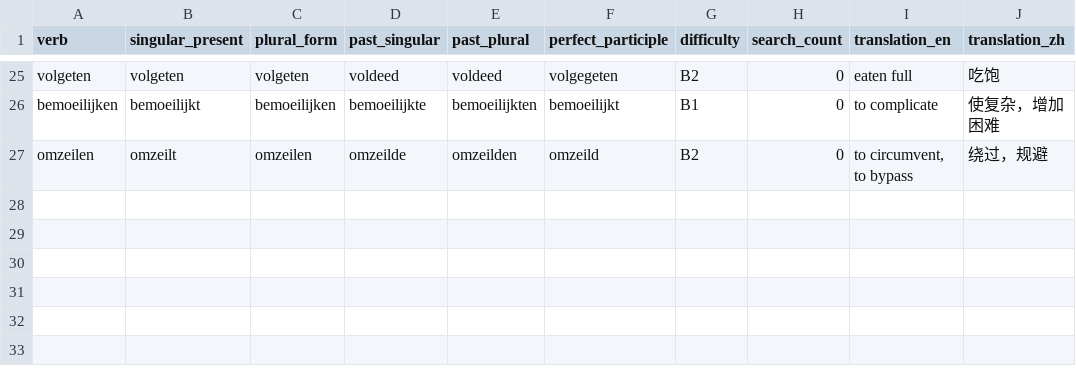
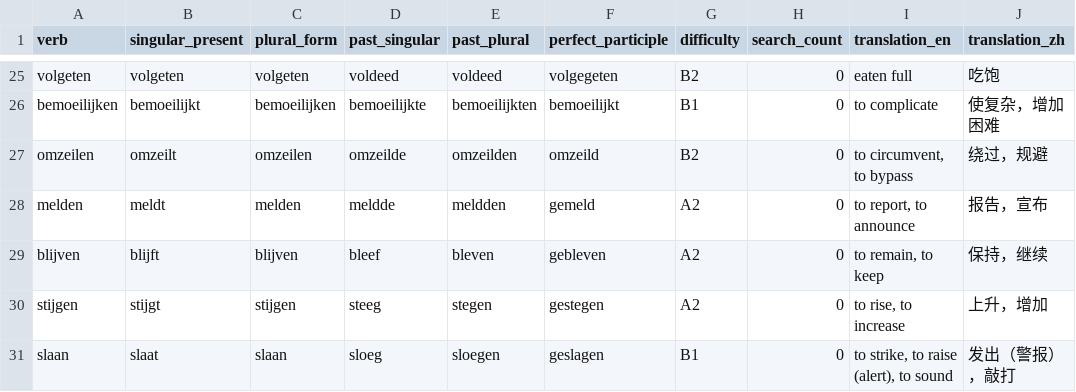
Before and after one commit to cheerzhang/dutch_voc_study, a CSV file: .localDB/guest_verb.csv, drawn as a sheet; only a part is shown, gaps mark what is left out.

```diff
--- a/.localDB/guest_verb.csv
+++ b/.localDB/guest_verb.csv
@@ -27 +27,5 @@ bemoeilijken,bemoeilijkt,bemoeilijken,bemoeilijkte,bemoeilijkten,bemoeilijkt,B1,
 omzeilen,omzeilt,omzeilen,omzeilde,omzeilden,omzeild,B2,0,"to circumvent, to bypass",绕过，规避
+melden,meldt,melden,meldde,meldden,gemeld,A2,0,"to report, to announce",报告，宣布
+blijven,blijft,blijven,bleef,bleven,gebleven,A2,0,"to remain, to keep",保持，继续
+stijgen,stijgt,stijgen,steeg,stegen,gestegen,A2,0,"to rise, to increase",上升，增加
+slaan,slaat,slaan,sloeg,sloegen,geslagen,B1,0,"to strike, to raise (alert), to sound",发出（警报），敲打
```
Also changed, not shown: .localDB/admin_noun.csv, .localDB/guest_noun.csv, 3 other files.
